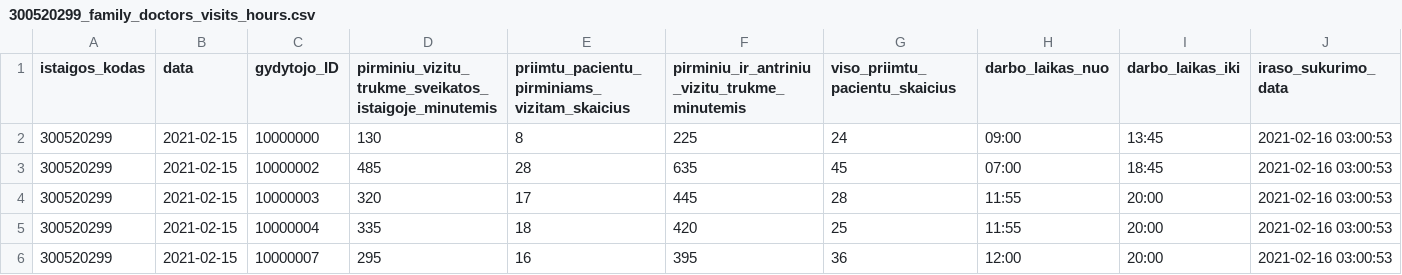
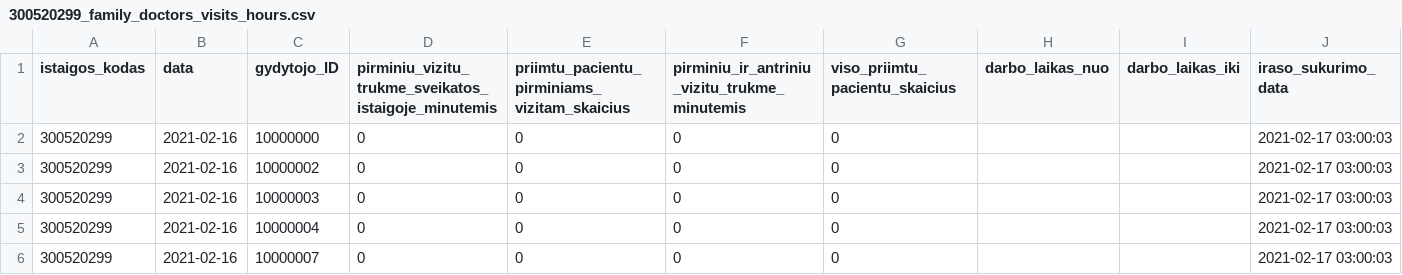
Before and after one commit to vilnius/VRMMC, a CSV file: 300520299_family_doctors_visits_hours.csv, drawn as a sheet; only a part is shown; the diff covers the shown part only.

Commit message:
Seimos gydytoju eiliu teikimas 2021-02-17

```diff
--- a/300520299_family_doctors_visits_hours.csv
+++ b/300520299_family_doctors_visits_hours.csv
@@ -1,6 +1,6 @@
 istaigos_kodas;data;gydytojo_ID;pirminiu_vizitu_trukme_sveikatos_istaigoje_minutemis;priimtu_pacientu_pirminiams_vizitam_skaicius;pirminiu_ir_antriniu_vizitu_trukme_minutemis;viso_priimtu_pacientu_skaicius;darbo_laikas_nuo;darbo_laikas_iki;iraso_sukurimo_data
-300520299;2021-02-15;10000000;130;8;225;24;09:00;13:45;2021-02-16 03:00:53
-300520299;2021-02-15;10000002;485;28;635;45;07:00;18:45;2021-02-16 03:00:53
-300520299;2021-02-15;10000003;320;17;445;28;11:55;20:00;2021-02-16 03:00:53
-300520299;2021-02-15;10000004;335;18;420;25;11:55;20:00;2021-02-16 03:00:53
-300520299;2021-02-15;10000007;295;16;395;36;12:00;20:00;2021-02-16 03:00:53
+300520299;2021-02-16;10000000;0;0;0;0;;;2021-02-17 03:00:03
+300520299;2021-02-16;10000002;0;0;0;0;;;2021-02-17 03:00:03
+300520299;2021-02-16;10000003;0;0;0;0;;;2021-02-17 03:00:03
+300520299;2021-02-16;10000004;0;0;0;0;;;2021-02-17 03:00:03
+300520299;2021-02-16;10000007;0;0;0;0;;;2021-02-17 03:00:03
```
Also changed, not shown: 38 edited cells elsewhere in this file.
